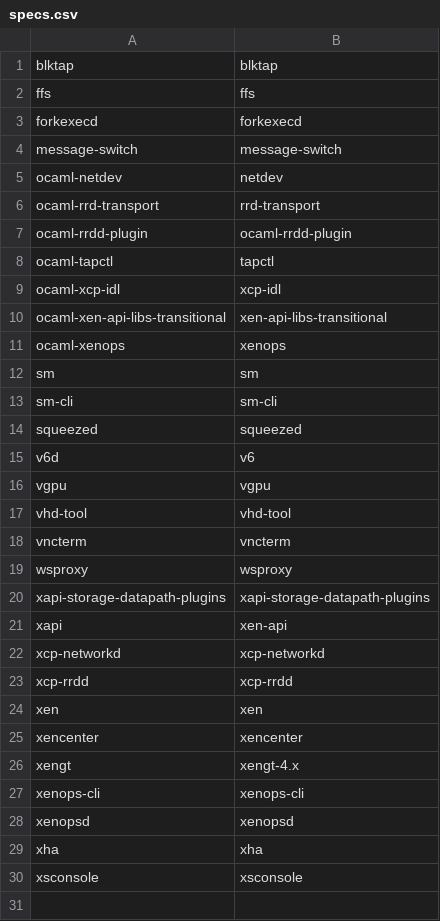
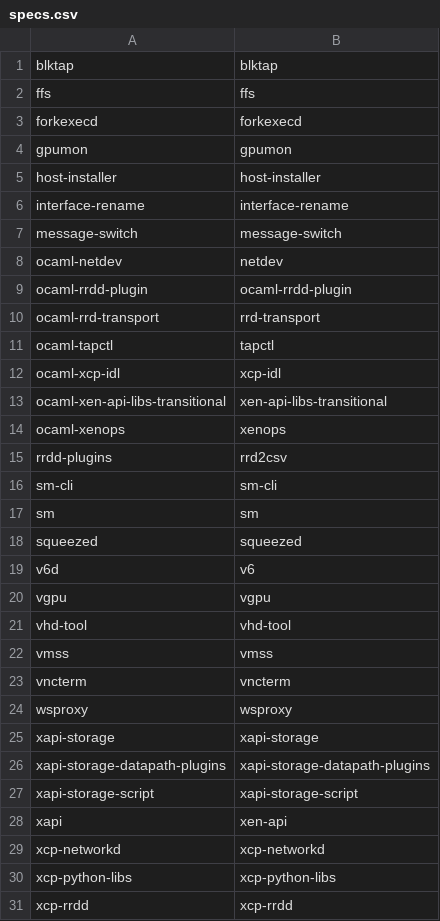
Before and after one commit to edwintorok/XSCodeChurn, a CSV file: inputs/specs.csv, drawn as a sheet; only a part is shown; the shorter side is filled out with more unchanged rows; the diff covers the shown part only.

```diff
--- a/inputs/specs.csv
+++ b/inputs/specs.csv
@@ -3,6 +3,9 @@ ffs,ffs
 forkexecd,forkexecd
+gpumon,gpumon
+host-installer,host-installer
+interface-rename,interface-rename
 message-switch,message-switch
 ocaml-netdev,netdev
+ocaml-rrdd-plugin,ocaml-rrdd-plugin
 ocaml-rrd-transport,rrd-transport
-ocaml-rrdd-plugin,ocaml-rrdd-plugin
 ocaml-tapctl,tapctl
@@ -11,4 +14,5 @@ ocaml-xen-api-libs-transitional,xen-api-libs-transitional
 ocaml-xenops,xenops
+rrdd-plugins,rrd2csv
+sm-cli,sm-cli
 sm,sm
-sm-cli,sm-cli
 squeezed,squeezed
@@ -17,9 +21,11 @@ vgpu,vgpu
 vhd-tool,vhd-tool
+vmss,vmss
 vncterm,vncterm
 wsproxy,wsproxy
+xapi-storage,xapi-storage
 xapi-storage-datapath-plugins,xapi-storage-datapath-plugins
+xapi-storage-script,xapi-storage-script
 xapi,xen-api
 xcp-networkd,xcp-networkd
+xcp-python-libs,xcp-python-libs
 xcp-rrdd,xcp-rrdd
-xen,xen
-xencenter,xencenter
```
Also changed, not shown: 3 added rows elsewhere in this file, inputs/milestones.csv, 6 other files.
